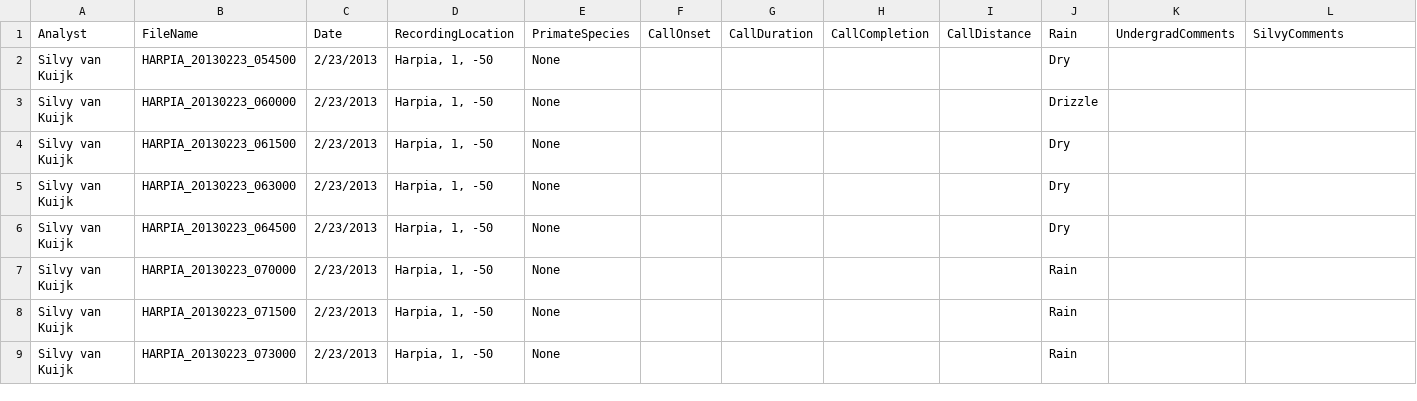
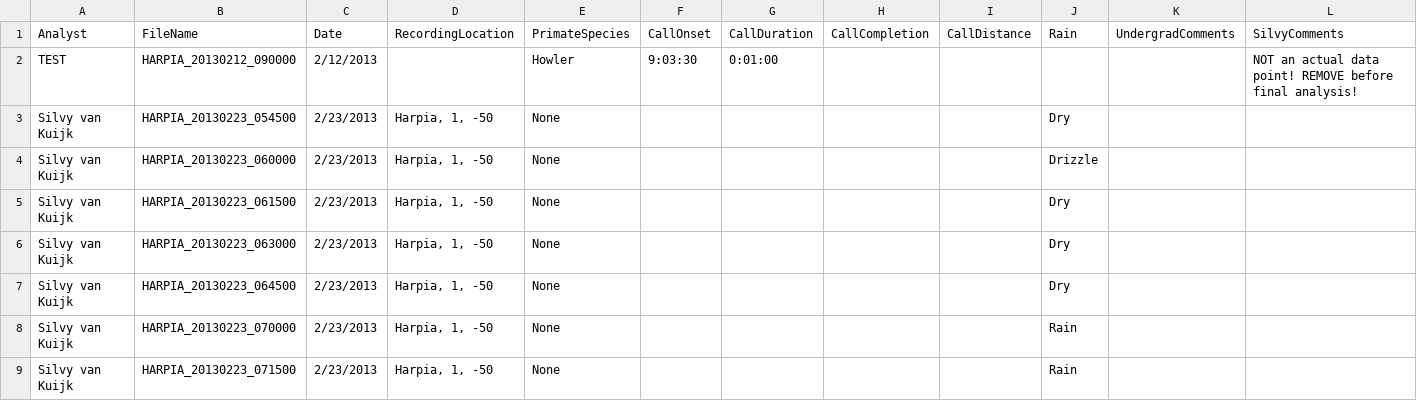
Before and after one commit to Callicebus/Project3WeatherPatterns, a CSV file: Project3_Final_Data_per_Recording_Updated.csv, drawn as a sheet; only a part is shown; the shorter side is filled out with more unchanged rows.

```diff
--- a/Project3_Final_Data_per_Recording_Updated.csv
+++ b/Project3_Final_Data_per_Recording_Updated.csv
@@ -1,2 +1,3 @@
 Analyst,FileName,Date,RecordingLocation,PrimateSpecies,CallOnset,CallDuration,CallCompletion,CallDistance,Rain,UndergradComments,SilvyComments
+TEST,HARPIA_20130212_090000,2/12/2013,,Howler,9:03:30,0:01:00,,,,,NOT an actual data point! REMOVE before final analysis!
 Silvy van Kuijk,HARPIA_20130223_054500,2/23/2013,"Harpia, 1, -50",None,,,,,Dry,,
```
Also changed, not shown: 3 other files.
